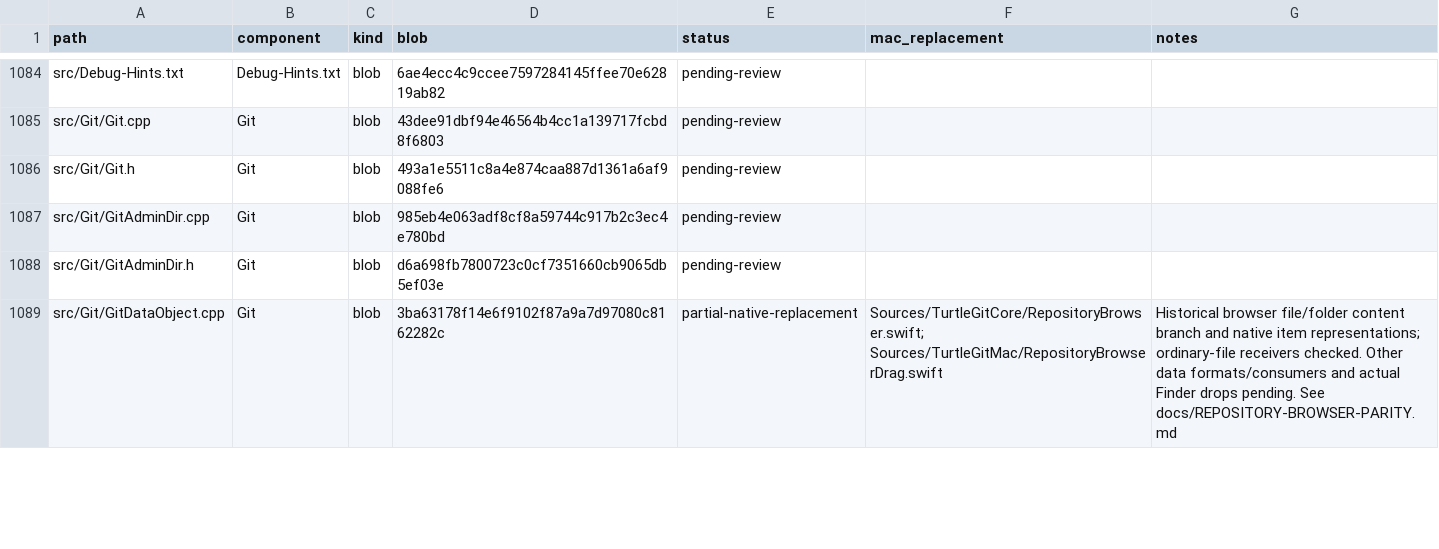
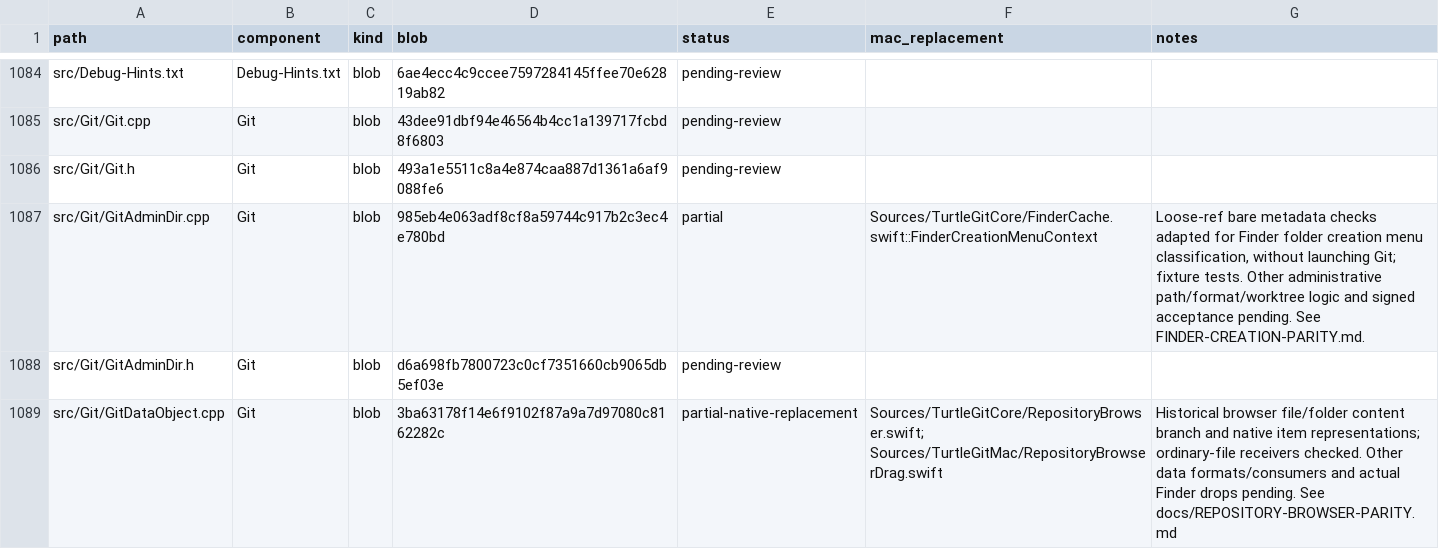
Before and after one commit to jfk-solutions/turtle-git-mac, a CSV file: docs/upstream-files.csv, drawn as a sheet; only a part is shown, gaps mark what is left out; the diff covers the shown part only.

Commit message:
Add Finder folder creation menus and native toolbar creation entry points

```diff
--- a/docs/upstream-files.csv
+++ b/docs/upstream-files.csv
@@ -1086,3 +1086,3 @@ src/Git/Git.cpp,Git,blob,43dee91dbf94e46564b4cc1a139717fcbd8f6803,pending-review
 src/Git/Git.h,Git,blob,493a1e5511c8a4e874caa887d1361a6af9088fe6,pending-review,,
-src/Git/GitAdminDir.cpp,Git,blob,985eb4e063adf8cf8a59744c917b2c3ec4e780bd,pending-review,,
+src/Git/GitAdminDir.cpp,Git,blob,985eb4e063adf8cf8a59744c917b2c3ec4e780bd,partial,Sources/TurtleGitCore/FinderCache.swift::FinderCreationMenuContext,"Loose-ref bare metadata checks adapted for Finder folder creation menu classification, without launching Git; fixture tests. Other administrative path/format/worktree logic and signed acceptance pending. See FINDER-CREATION-PARITY.md."
 src/Git/GitAdminDir.h,Git,blob,d6a698fb7800723c0cf7351660cb9065db5ef03e,pending-review,,
```
Also changed, not shown: 2 edited cells elsewhere in this file, 11 other files.
